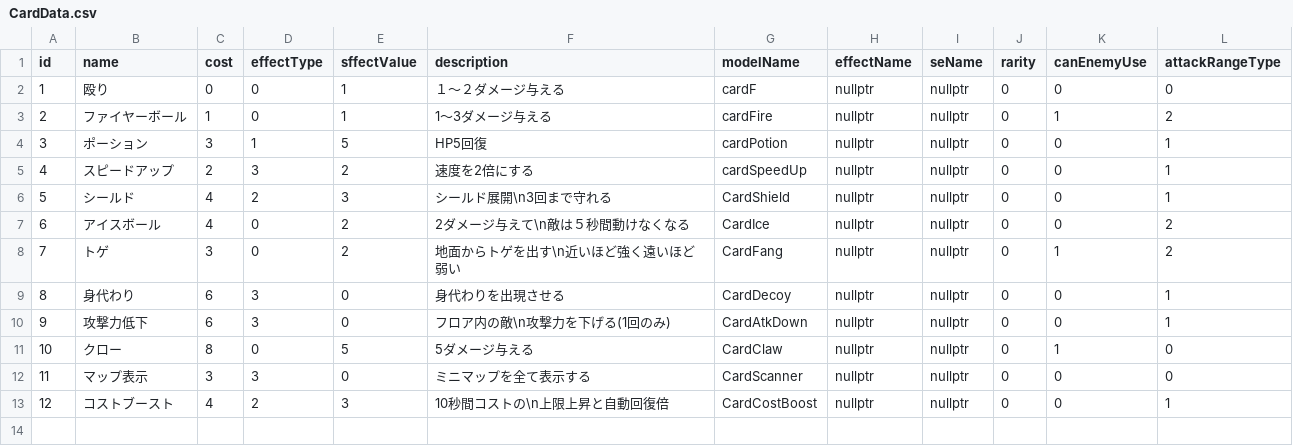
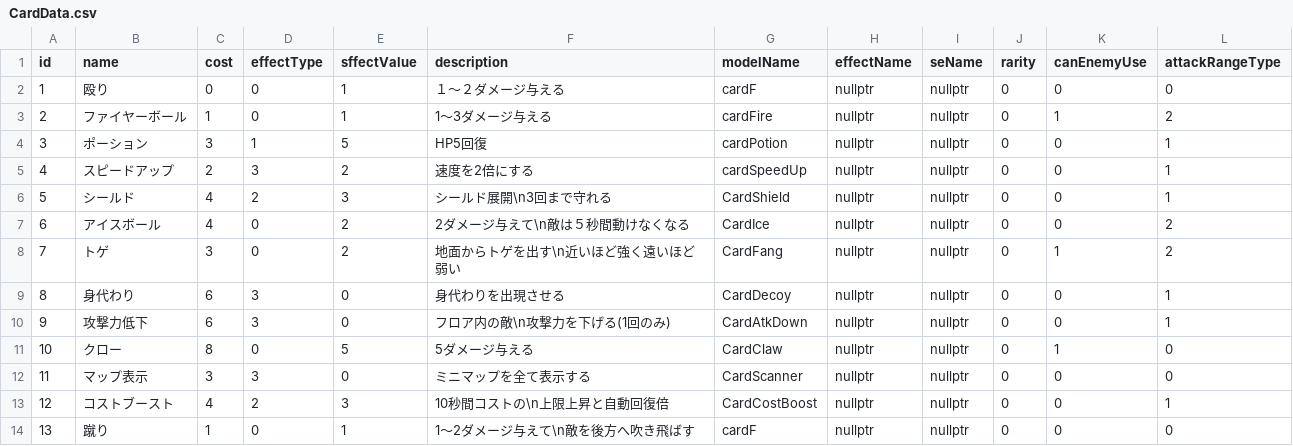
Before and after one commit to yuzurihakazuma/CG2_00_01, a CSV file: project/resources/card/CardData.csv, drawn as a sheet; the diff names each change by its address in the sheet, - before the commit and + after, or states it on an @@ line.

```diff
--- a/project/resources/card/CardData.csv
+++ b/project/resources/card/CardData.csv
+row 14: 13 | 蹴り | 1 | 0 | 1 | 1～2ダメージ与えて\n敵を後方へ吹き飛ばす | cardF | nullptr | nullptr | 0 | 0 | 0
```
Also changed, not shown: 8 other files.
